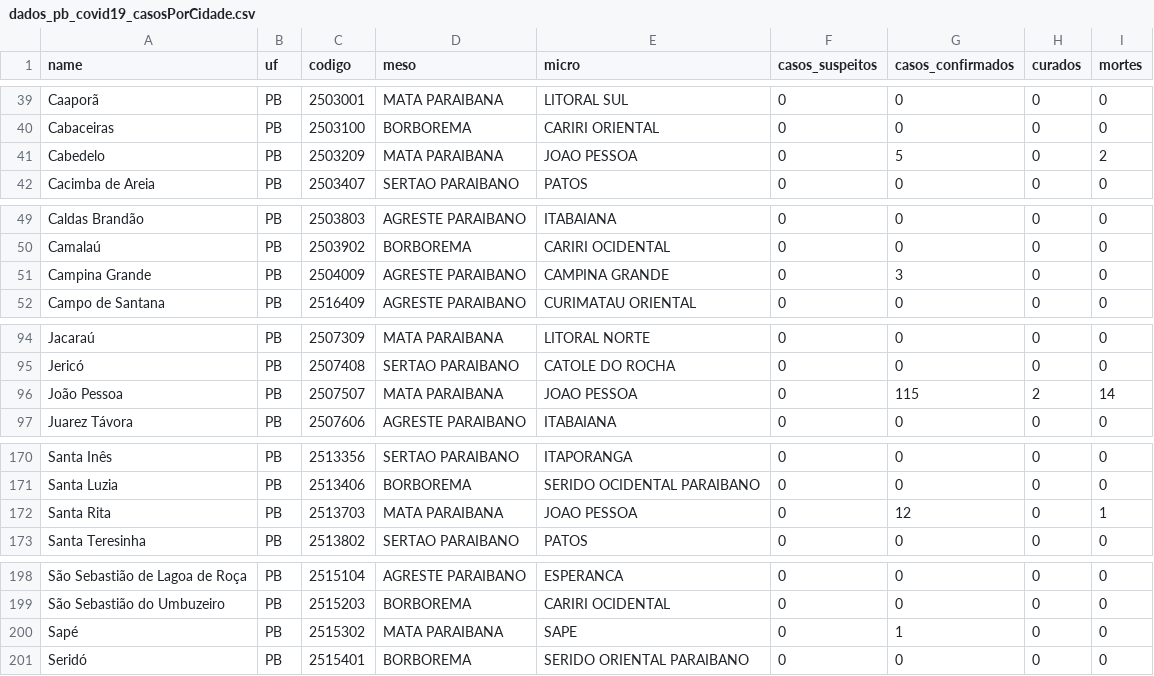
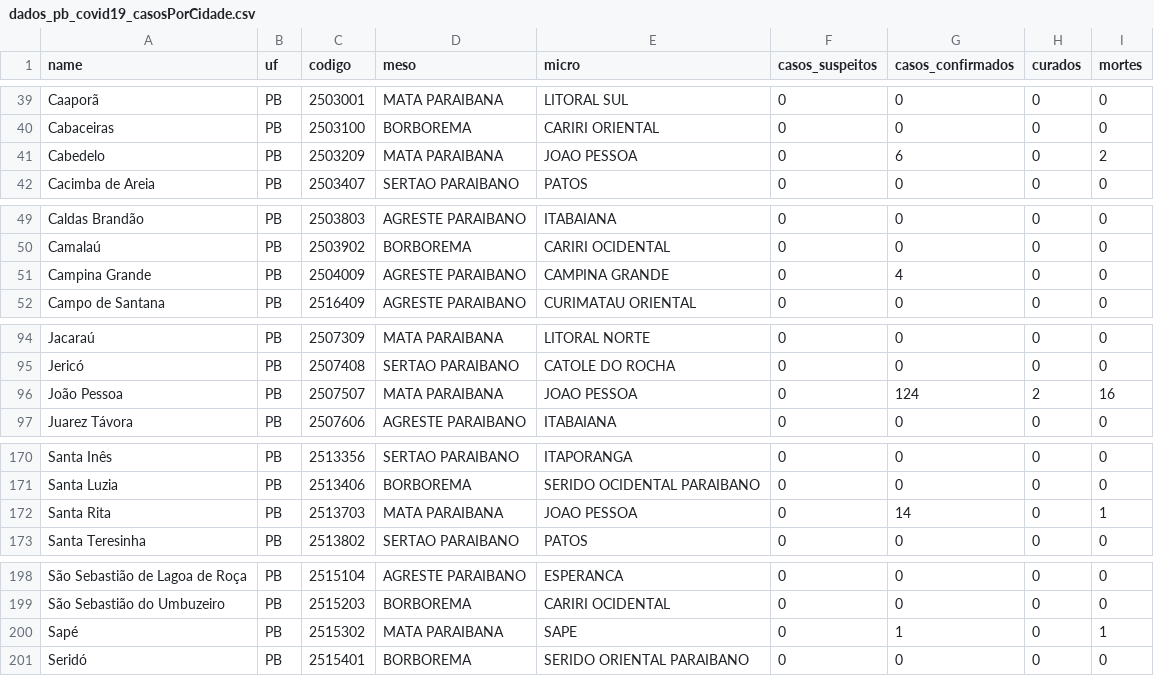
Before and after one commit to covid19pb/covid19pb.github.io, a CSV file: data/dados_pb_covid19_casosPorCidade.csv, drawn as a sheet; only a part is shown, gaps mark what is left out.

```diff
--- a/data/dados_pb_covid19_casosPorCidade.csv
+++ b/data/dados_pb_covid19_casosPorCidade.csv
@@ -40,3 +40,3 @@
 "Cabaceiras","PB","2503100","BORBOREMA","CARIRI ORIENTAL",0,0,0,0
-"Cabedelo","PB","2503209","MATA PARAIBANA","JOAO PESSOA",0,5,0,2
+"Cabedelo","PB","2503209","MATA PARAIBANA","JOAO PESSOA",0,6,0,2
 "Cacimba de Areia","PB","2503407","SERTAO PARAIBANO","PATOS",0,0,0,0
@@ -50,3 +50,3 @@
 "Camalaú","PB","2503902","BORBOREMA","CARIRI OCIDENTAL",0,0,0,0
-"Campina Grande","PB","2504009","AGRESTE PARAIBANO","CAMPINA GRANDE",0,3,0,0
+"Campina Grande","PB","2504009","AGRESTE PARAIBANO","CAMPINA GRANDE",0,4,0,0
 "Campo de Santana","PB","2516409","AGRESTE PARAIBANO","CURIMATAU ORIENTAL",0,0,0,0
@@ -95,3 +95,3 @@
 "Jericó","PB","2507408","SERTAO PARAIBANO","CATOLE DO ROCHA",0,0,0,0
-"João Pessoa","PB","2507507","MATA PARAIBANA","JOAO PESSOA",0,115,2,14
+"João Pessoa","PB","2507507","MATA PARAIBANA","JOAO PESSOA",0,124,2,16
 "Juarez Távora","PB","2507606","AGRESTE PARAIBANO","ITABAIANA",0,0,0,0
@@ -171,3 +171,3 @@
 "Santa Luzia","PB","2513406","BORBOREMA","SERIDO OCIDENTAL PARAIBANO",0,0,0,0
-"Santa Rita","PB","2513703","MATA PARAIBANA","JOAO PESSOA",0,12,0,1
+"Santa Rita","PB","2513703","MATA PARAIBANA","JOAO PESSOA",0,14,0,1
 "Santa Teresinha","PB","2513802","SERTAO PARAIBANO","PATOS",0,0,0,0
@@ -199,3 +199,3 @@
 "São Sebastião do Umbuzeiro","PB","2515203","BORBOREMA","CARIRI OCIDENTAL",0,0,0,0
-"Sapé","PB","2515302","MATA PARAIBANA","SAPE",0,1,0,0
+"Sapé","PB","2515302","MATA PARAIBANA","SAPE",0,1,0,1
 "Seridó","PB","2515401","BORBOREMA","SERIDO ORIENTAL PARAIBANO",0,0,0,0
```
Also changed, not shown: data/dados_pb_covid19_boletim_FaixaEtaria.csv, data/dados_pb_covid19_casosPorData.csv, 7 other files.
